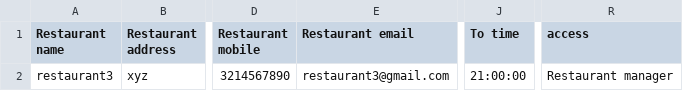
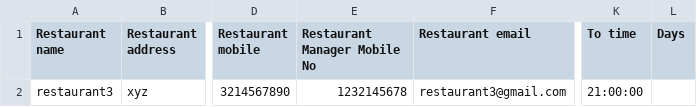
Before and after one commit to sunilbigperl/grazzyweb, a CSV file: restaurant.csv, drawn as a sheet; only a part is shown, gaps mark what is left out; removed rows and columns are numbered as before the commit, all else as after; the diff names each change by its address in the sheet, - before the commit and + after, or states it on an @@ line.

```diff
--- a/restaurant.csv
+++ b/restaurant.csv
+column E (Restaurant Manager Mobile No), row 2: 1232145678
+column L (Days), empty
-column R (access), row 2: Restaurant manager
```
Also changed, not shown: 3 other files.
